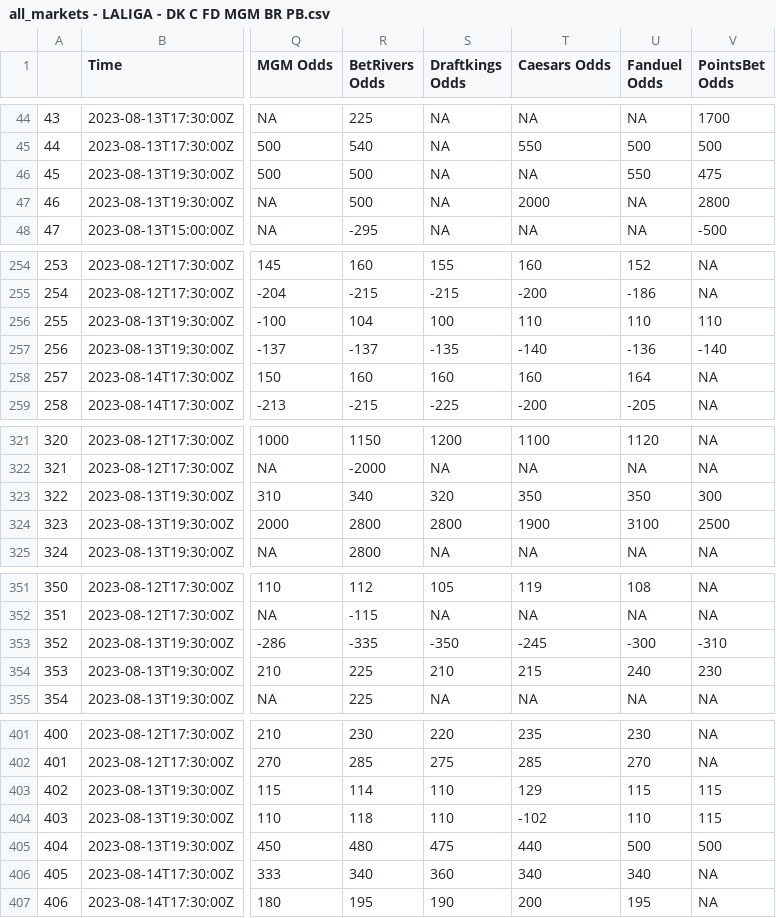
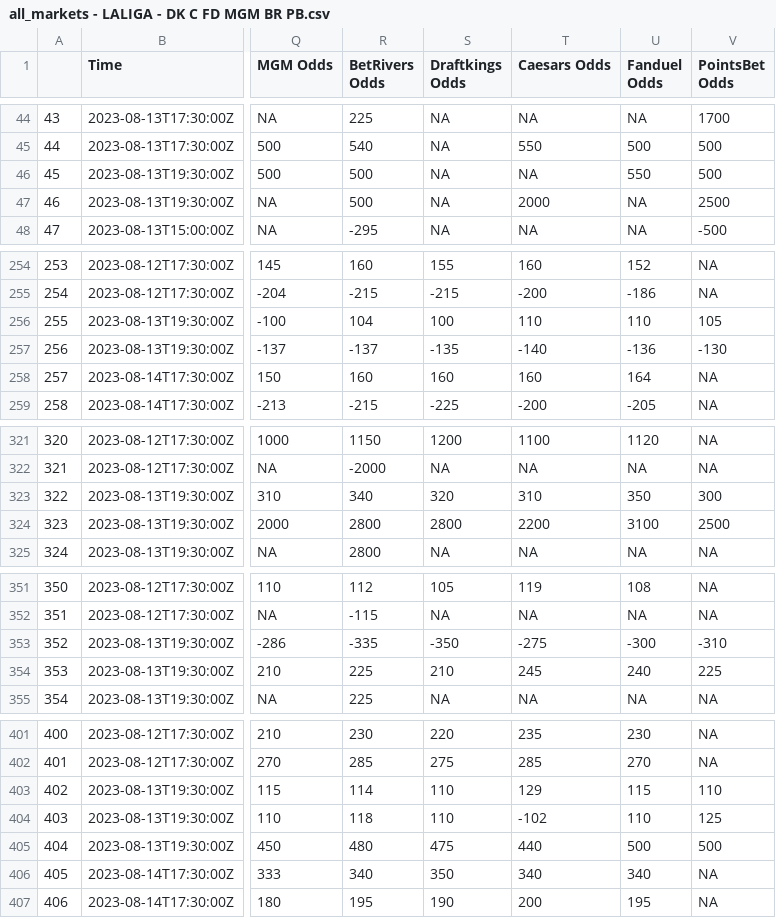
Before and after one commit to mbrownsword/Soccer_Models, a CSV file: all_markets - LALIGA - DK C FD MGM BR PB.csv, drawn as a sheet; only a part is shown, gaps mark what is left out; the diff covers the shown part only; the diff names each change by its address in the sheet, - before the commit and + after, or states it on an @@ line.

```diff
--- a/all_markets - LALIGA - DK C FD MGM BR PB.csv
+++ b/all_markets - LALIGA - DK C FD MGM BR PB.csv
-V46 (PointsBet Odds): 475
+V46 (PointsBet Odds): 500
-V47 (PointsBet Odds): 2800
+V47 (PointsBet Odds): 2500
-V256 (PointsBet Odds): 110
+V256 (PointsBet Odds): 105
-V257 (PointsBet Odds): -140
+V257 (PointsBet Odds): -130
-T323 (Caesars Odds): 350
+T323 (Caesars Odds): 310
-T324 (Caesars Odds): 1900
+T324 (Caesars Odds): 2200
-T353 (Caesars Odds): -245
+T353 (Caesars Odds): -275
-T354 (Caesars Odds): 215
+T354 (Caesars Odds): 245
-V354 (PointsBet Odds): 230
+V354 (PointsBet Odds): 225
-V403 (PointsBet Odds): 115
+V403 (PointsBet Odds): 110
-V404 (PointsBet Odds): 115
+V404 (PointsBet Odds): 125
-S406 (Draftkings Odds): 360
+S406 (Draftkings Odds): 350
```
Also changed, not shown: 39 edited cells elsewhere in this file.
